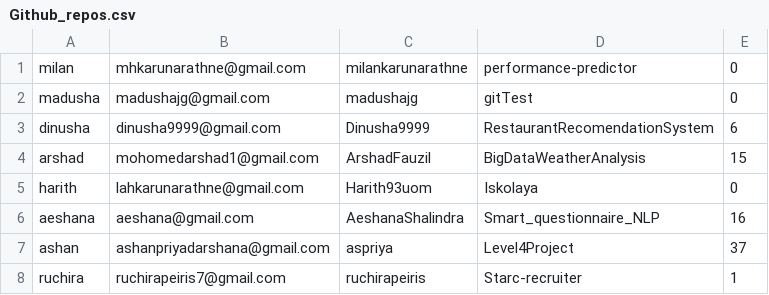
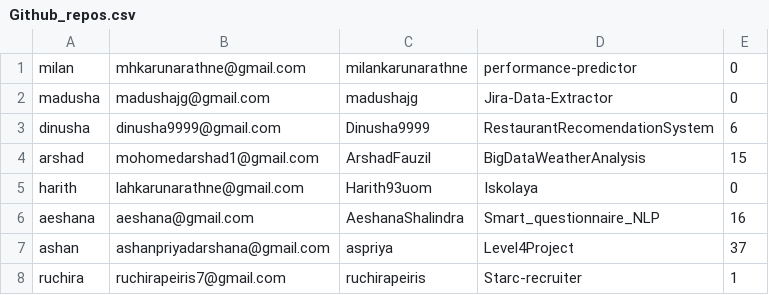
Before and after one commit to ruchiraPeiris/Starc---Recruiter, a CSV file: Github_repos.csv, drawn as a sheet.

```diff
--- a/Github_repos.csv
+++ b/Github_repos.csv
@@ -1,3 +1,3 @@
 milan,mhkarunarathne@gmail.com,milankarunarathne,performance-predictor,0
-madusha,madushajg@gmail.com,madushajg,gitTest,0
+madusha,madushajg@gmail.com,madushajg,Jira-Data-Extractor,0
 dinusha,dinusha9999@gmail.com,Dinusha9999,RestaurantRecomendationSystem,6
```
Also changed, not shown: 4 other files.
